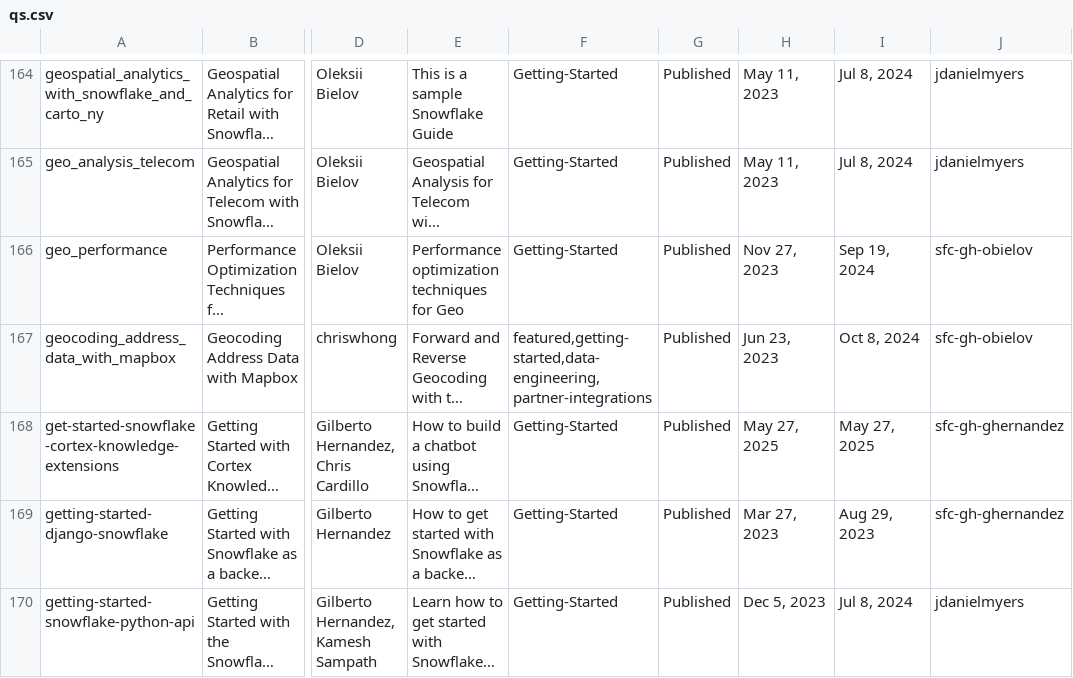
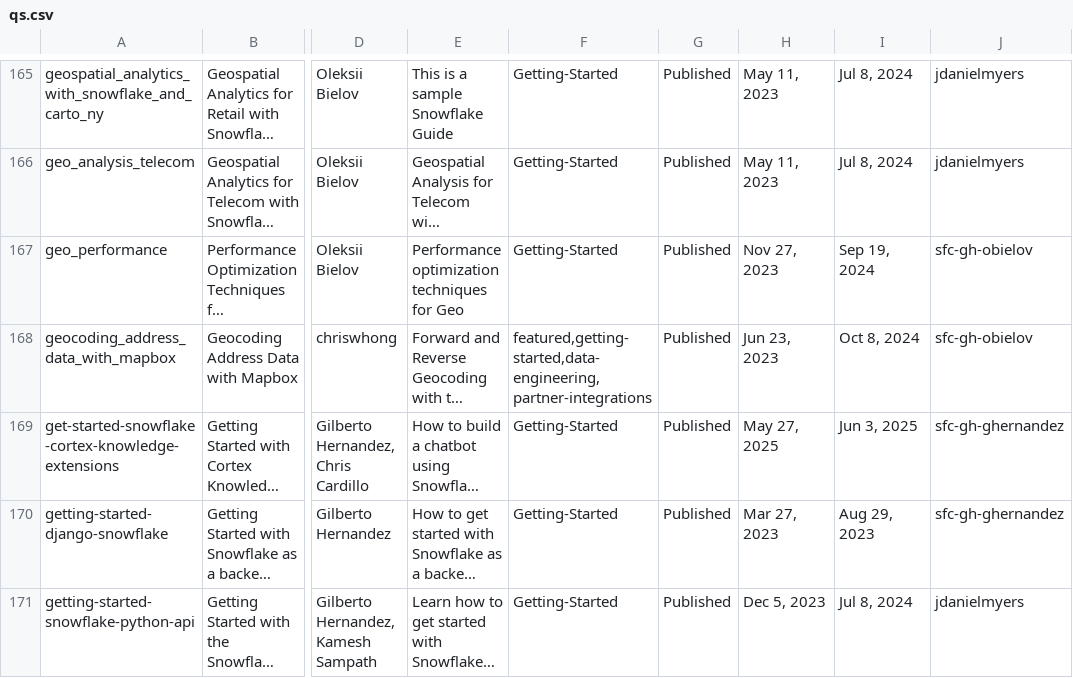
Before and after one commit to iamontheinet/quickstarts-on-snowflake, a CSV file: qs.csv, drawn as a sheet; only a part is shown, gaps mark what is left out; long unchanged cells end in …; addresses are those after the commit; the diff covers the shown part only; the diff names each change by its address in the sheet, - before the commit and + after, or states it on an @@ line.

Commit message:
Updated QS list

```diff
--- a/qs.csv
+++ b/qs.csv
-I169: May 27, 2025
+I169: Jun 3, 2025
```
Also changed, not shown: 2 added rows and 16 edited cells elsewhere in this file.
